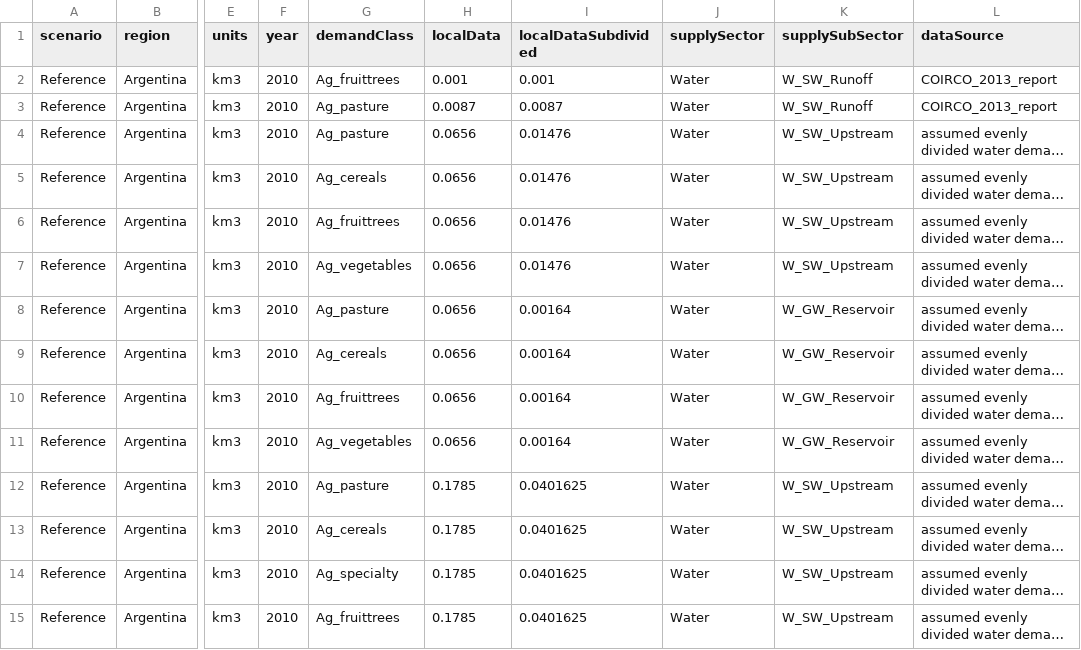
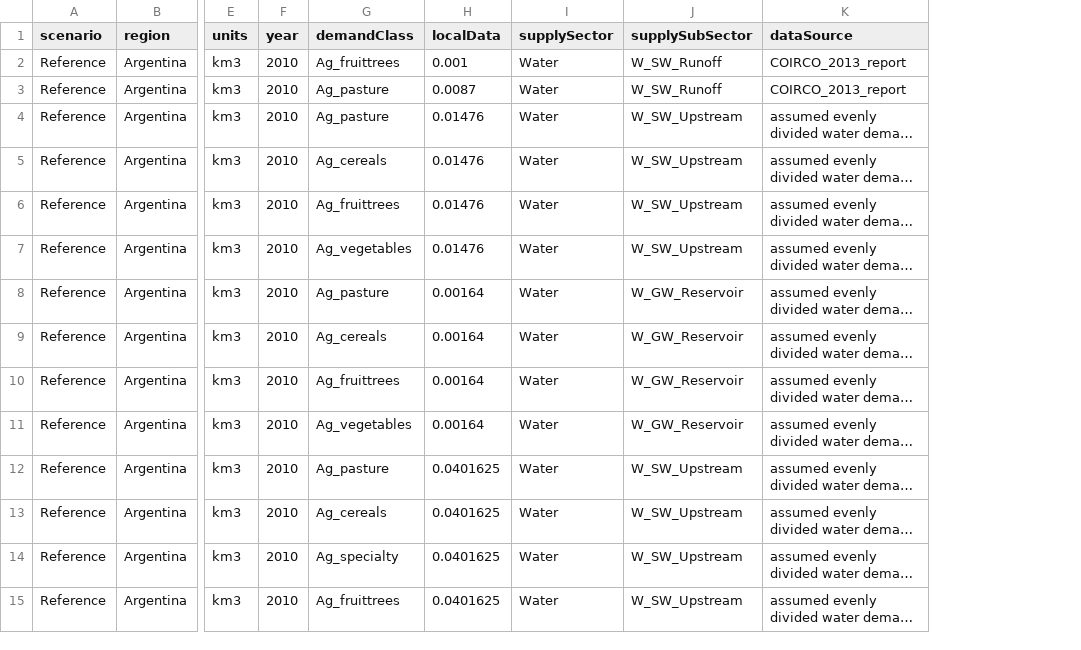
Before and after one commit to JGCRI/metis, a CSV file: dataFiles/io/colorado_demand_data.csv, drawn as a sheet; only a part is shown, gaps mark what is left out; long unchanged cells end in …; the diff covers the shown part only; the diff names each change by its address in the sheet, - before the commit and + after, or states it on an @@ line.

```diff
--- a/dataFiles/io/colorado_demand_data.csv
+++ b/dataFiles/io/colorado_demand_data.csv
-column I (localDataSubdivided), rows 2-15: 0.001 | 0.0087 | 0.01476 | 0.01476 | 0.01476 | 0.01476 | 0.00164 | 0.00164 | 0.00164 | 0.00164 | 0.0401625 | 0.0401625 | 0.0401625 | 0.0401625
-H4:H7 (localData): 0.0656
+H4:H7 (localData): 0.01476
-H8:H11 (localData): 0.0656
+H8:H11 (localData): 0.00164
-H12:H15 (localData): 0.1785
+H12:H15 (localData): 0.0401625
```
Also changed, not shown: 93 edited cells elsewhere in this file, dataFiles/io/colorado_Policy_NEW.csv, dataFiles/io/colorado_Reference_NEW.csv.
